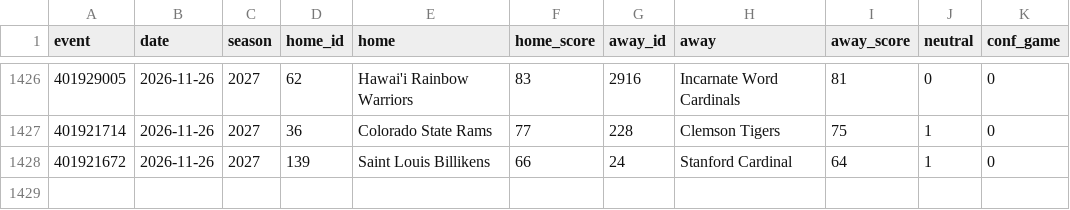
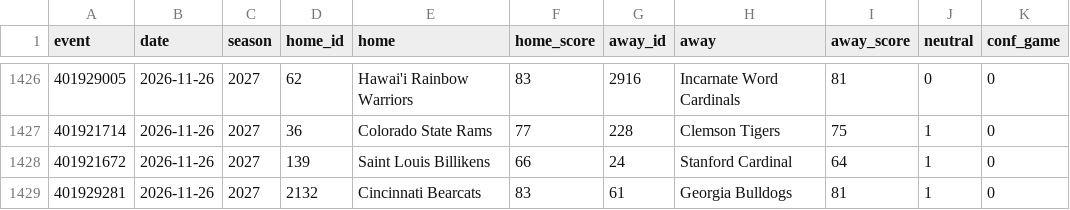
Before and after one commit to jlwin1995-alt/CBB, a CSV file: data/raw/games_2027.csv, drawn as a sheet; only a part is shown, gaps mark what is left out; the diff names each change by its address in the sheet, - before the commit and + after, or states it on an @@ line.

```diff
--- a/data/raw/games_2027.csv
+++ b/data/raw/games_2027.csv
+row 1429: 401929281 | 2026-11-26 | 2027 | 2132 | Cincinnati Bearcats | 83 | 61 | Georgia Bulldogs | 81 | 1 | 0
```
Also changed, not shown: data/log/credits.csv, data/log/lines_graded.csv, 8 other files.
